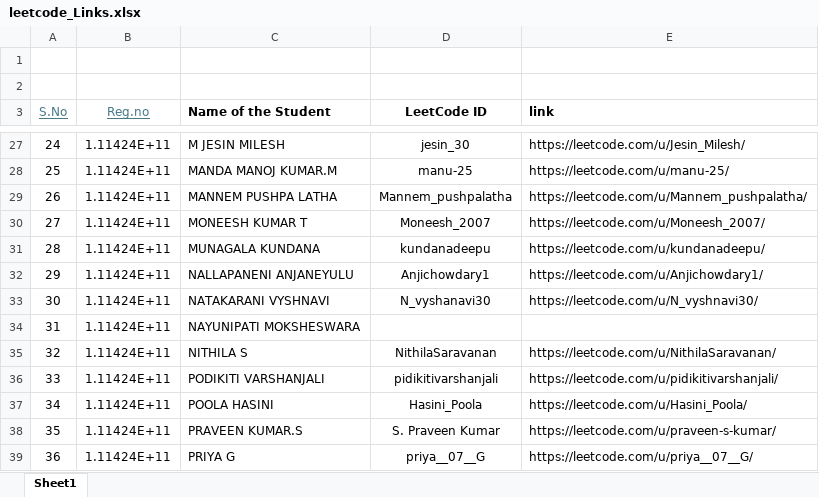
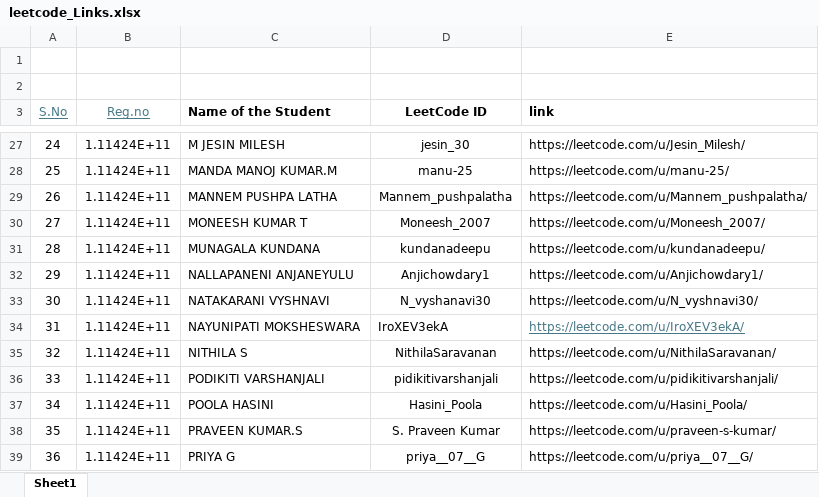
Before and after one commit to kalaimani-m/Leetcode-Automation, an Excel workbook: students/leetcode_Links.xlsx, sheet Sheet1, drawn as a sheet; only a part is shown, gaps mark what is left out; values as stored, in another font and other column widths than the file's, no borders; the diff names each change by its address in the sheet, - before the commit and + after, or states it on an @@ line.

Commit message:
Add new student

```diff
--- a/students/leetcode_Links.xlsx (sheet Sheet1)
+++ b/students/leetcode_Links.xlsx (sheet Sheet1)
-D34 (LeetCode ID): (empty)
+D34 (LeetCode ID): IroXEV3ekA
-E34 (link): (empty)
+E34 (link): https://leetcode.com/u/IroXEV3ekA/
```
